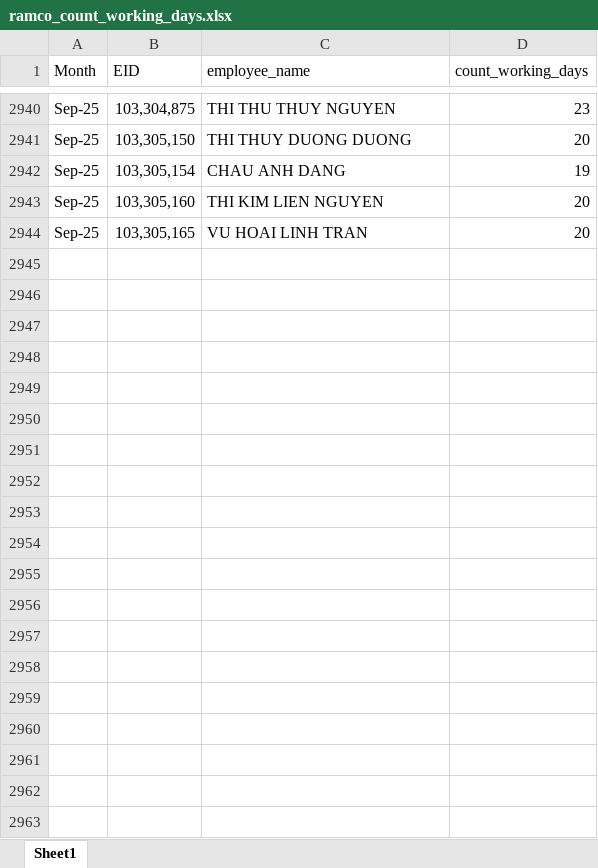
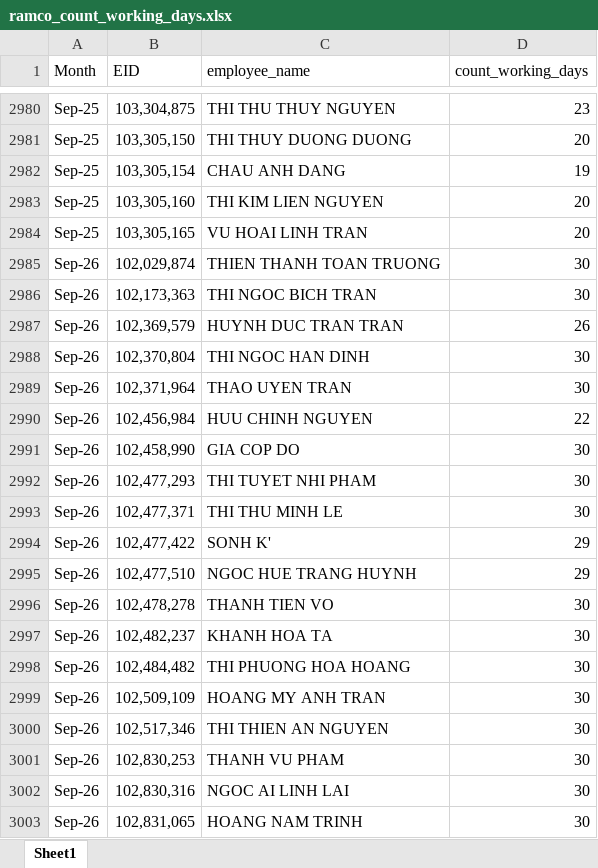
Before and after one commit to NguyenHuuChinh1998/CODE, an Excel workbook: ramco_count_working_days.xlsx, sheet Sheet1, drawn as a sheet; only a part is shown, gaps mark what is left out; values as stored, in another font and other column widths than the file's, no borders; table styles not drawn; the diff covers the shown part only; the diff names each change by its address in the sheet, - before the commit and + after, or states it on an @@ line.

```diff
--- a/ramco_count_working_days.xlsx (sheet Sheet1)
+++ b/ramco_count_working_days.xlsx (sheet Sheet1)
+row 2985: Sep-26 | 102,029,874 | THIEN THANH TOAN TRUONG | 30
+row 2986: Sep-26 | 102,173,363 | THI NGOC BICH TRAN | 30
+row 2987: Sep-26 | 102,369,579 | HUYNH DUC TRAN TRAN | 26
+row 2988: Sep-26 | 102,370,804 | THI NGOC HAN DINH | 30
+row 2989: Sep-26 | 102,371,964 | THAO UYEN TRAN | 30
+row 2990: Sep-26 | 102,456,984 | HUU CHINH NGUYEN | 22
+row 2991: Sep-26 | 102,458,990 | GIA COP DO | 30
+row 2992: Sep-26 | 102,477,293 | THI TUYET NHI PHAM | 30
+row 2993: Sep-26 | 102,477,371 | THI THU MINH LE | 30
+row 2994: Sep-26 | 102,477,422 | SONH K' | 29
+row 2995: Sep-26 | 102,477,510 | NGOC HUE TRANG HUYNH | 29
+row 2996: Sep-26 | 102,478,278 | THANH TIEN VO | 30
+row 2997: Sep-26 | 102,482,237 | KHANH HOA TA | 30
+row 2998: Sep-26 | 102,484,482 | THI PHUONG HOA HOANG | 30
+row 2999: Sep-26 | 102,509,109 | HOANG MY ANH TRAN | 30
+row 3000: Sep-26 | 102,517,346 | THI THIEN AN NGUYEN | 30
+row 3001: Sep-26 | 102,830,253 | THANH VU PHAM | 30
+row 3002: Sep-26 | 102,830,316 | NGOC AI LINH LAI | 30
+row 3003: Sep-26 | 102,831,065 | HOANG NAM TRINH | 30
```
Also changed, not shown: 148 added rows, 1 removed row and 156 edited cells elsewhere in this sheet, sea_productive.xlsx, 20 other files.
